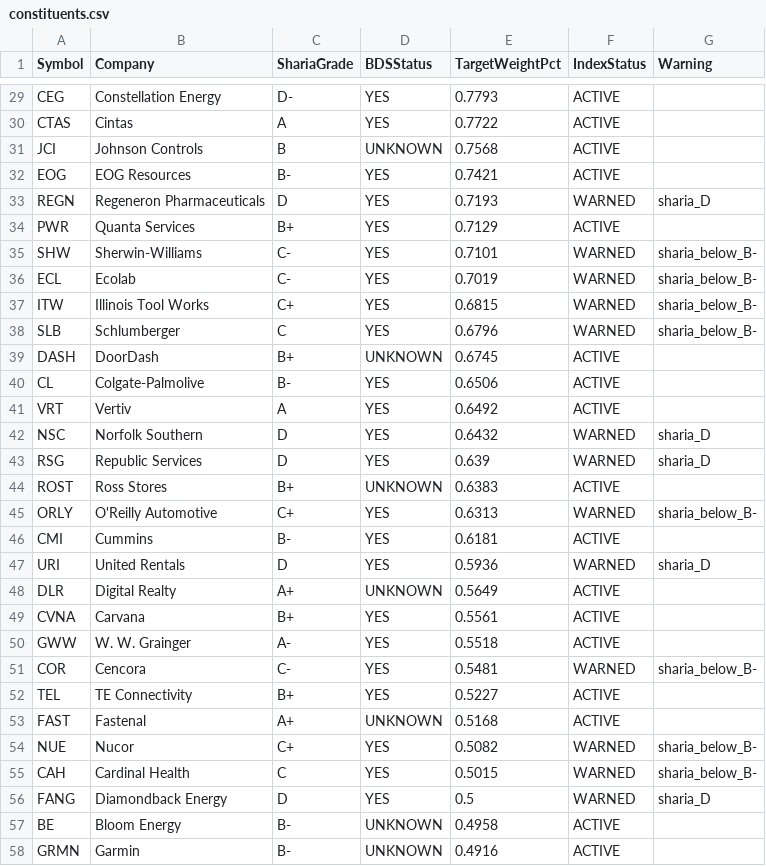
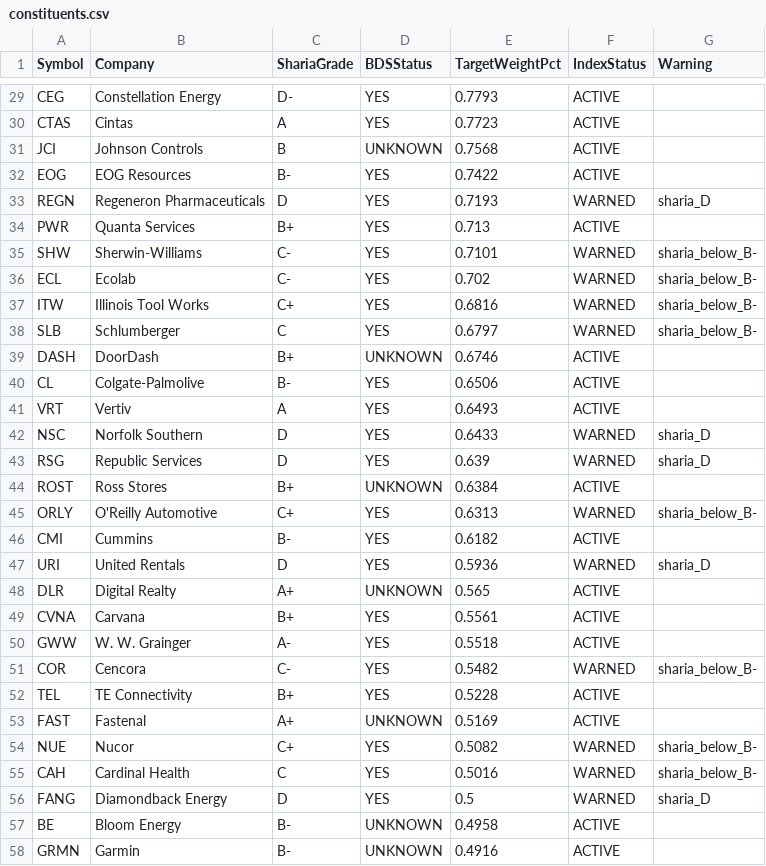
Before and after one commit to ohassen/Halal-BDS-SP500, a CSV file: index/constituents.csv, drawn as a sheet; only a part is shown, gaps mark what is left out; the diff covers the shown part only; the diff names each change by its address in the sheet, - before the commit and + after, or states it on an @@ line.

```diff
--- a/index/constituents.csv
+++ b/index/constituents.csv
-E30 (TargetWeightPct): 0.7722
+E30 (TargetWeightPct): 0.7723
-E32 (TargetWeightPct): 0.7421
+E32 (TargetWeightPct): 0.7422
-E34 (TargetWeightPct): 0.7129
+E34 (TargetWeightPct): 0.713
-E36 (TargetWeightPct): 0.7019
+E36 (TargetWeightPct): 0.702
-E37 (TargetWeightPct): 0.6815
+E37 (TargetWeightPct): 0.6816
-E38 (TargetWeightPct): 0.6796
+E38 (TargetWeightPct): 0.6797
-E39 (TargetWeightPct): 0.6745
+E39 (TargetWeightPct): 0.6746
-E41 (TargetWeightPct): 0.6492
+E41 (TargetWeightPct): 0.6493
-E42 (TargetWeightPct): 0.6432
+E42 (TargetWeightPct): 0.6433
-E44 (TargetWeightPct): 0.6383
+E44 (TargetWeightPct): 0.6384
-E46 (TargetWeightPct): 0.6181
+E46 (TargetWeightPct): 0.6182
-E48 (TargetWeightPct): 0.5649
+E48 (TargetWeightPct): 0.565
-E51 (TargetWeightPct): 0.5481
+E51 (TargetWeightPct): 0.5482
-E52 (TargetWeightPct): 0.5227
+E52 (TargetWeightPct): 0.5228
-E53 (TargetWeightPct): 0.5168
+E53 (TargetWeightPct): 0.5169
-E55 (TargetWeightPct): 0.5015
+E55 (TargetWeightPct): 0.5016
```
Also changed, not shown: 1 added row, 1 removed row and 39 edited cells elsewhere in this file, 3 other files.
